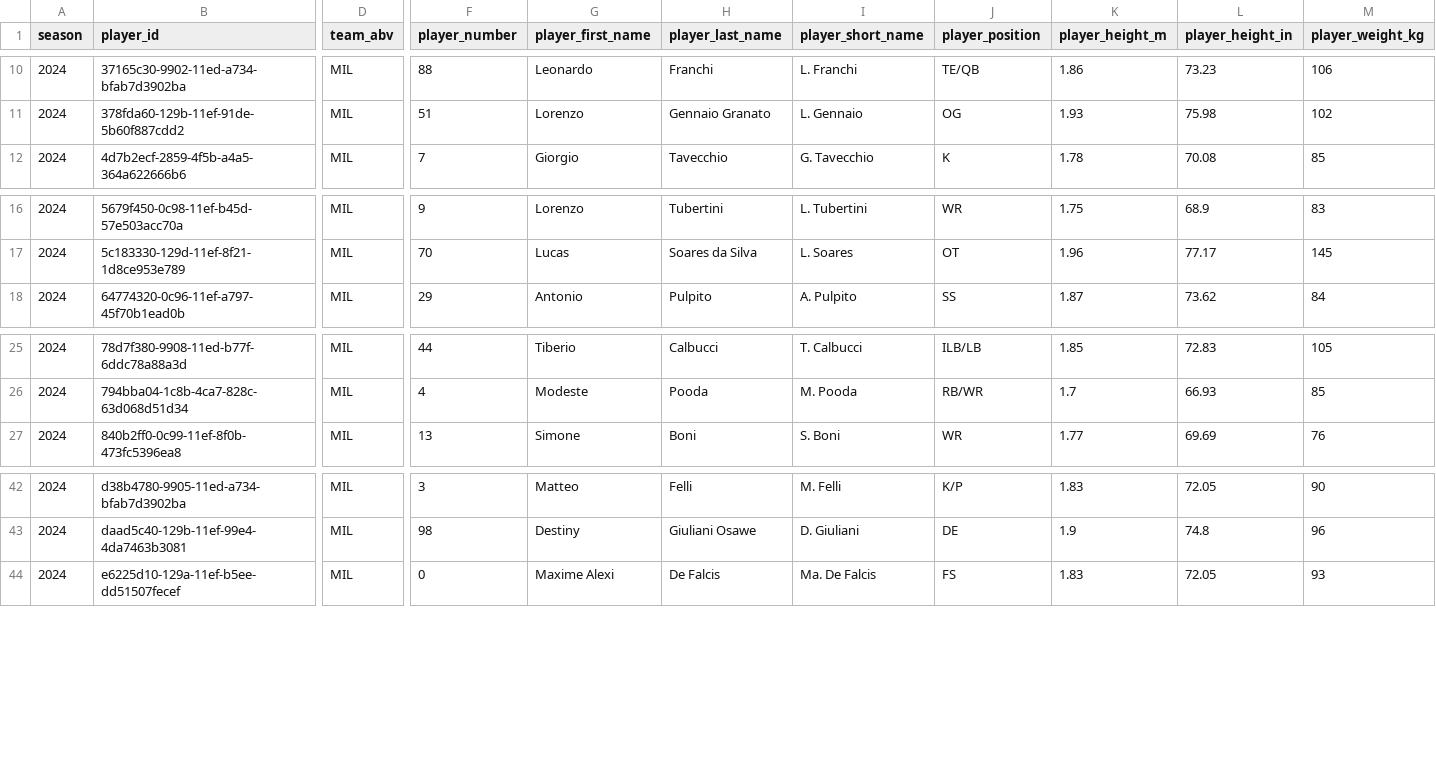
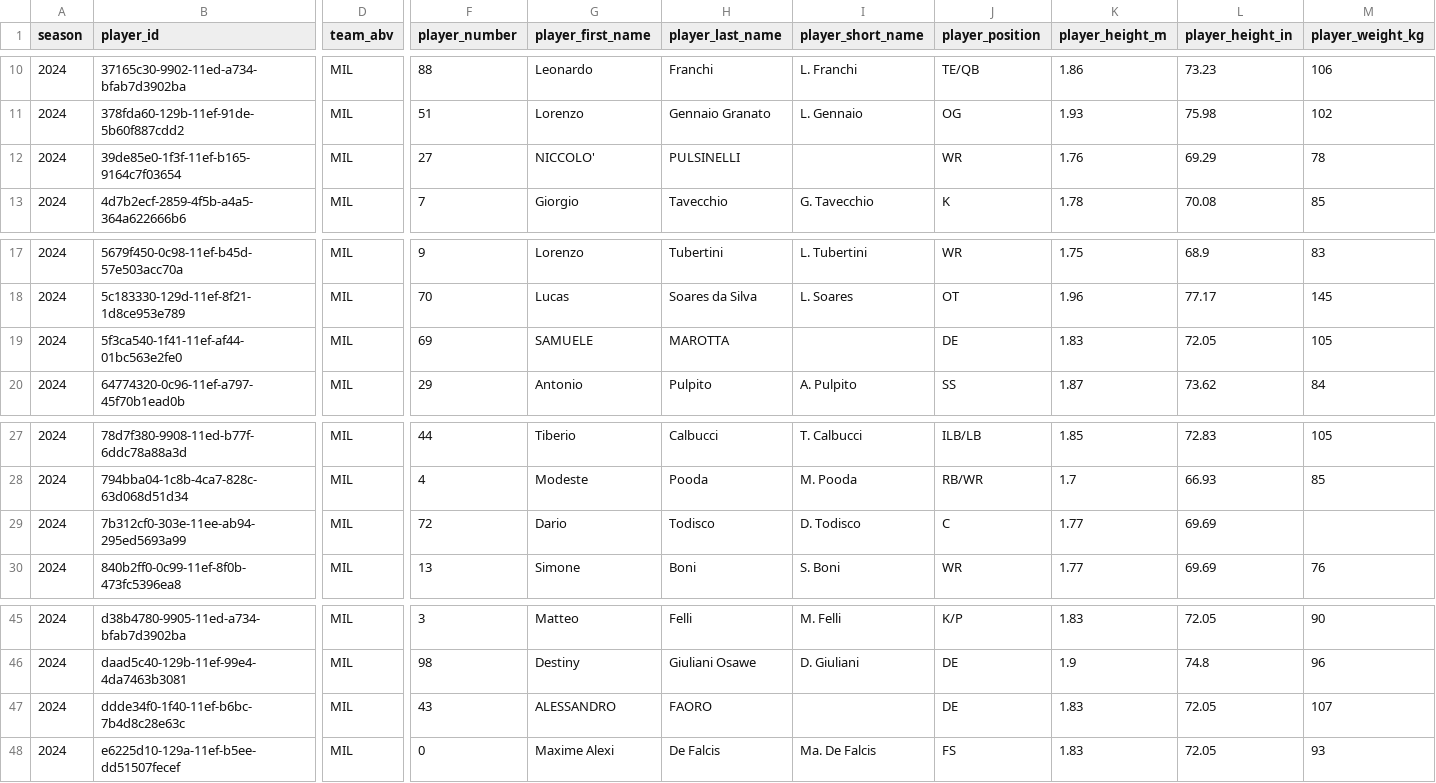
Before and after one commit to armstjc/european-league-of-football-data-repository, a CSV file: rosters/raw/2024_MIL.csv, drawn as a sheet; only a part is shown, gaps mark what is left out; rows hold the shown columns only; the diff names each change by its address in the sheet, - before the commit and + after, or states it on an @@ line.

```diff
--- a/rosters/raw/2024_MIL.csv
+++ b/rosters/raw/2024_MIL.csv
+row 12: 2024 | 39de85e0-1f3f-11ef-b165-9164c7f03654 | MIL | 27 | NICCOLO' | PULSINELLI |  | WR | 1.76 | 69.29 | 78
+row 19: 2024 | 5f3ca540-1f41-11ef-af44-01bc563e2fe0 | MIL | 69 | SAMUELE | MAROTTA |  | DE | 1.83 | 72.05 | 105
+row 29: 2024 | 7b312cf0-303e-11ee-ab94-295ed5693a99 | MIL | 72 | Dario | Todisco | D. Todisco | C | 1.77 | 69.69
+row 47: 2024 | ddde34f0-1f40-11ef-b6bc-7b4d8c28e63c | MIL | 43 | ALESSANDRO | FAORO |  | DE | 1.83 | 72.05 | 107
```
Also changed, not shown: game_stats/player/2024_elf_player_stats.csv, rosters/2024_elf_rosters.csv, 25 other files.
